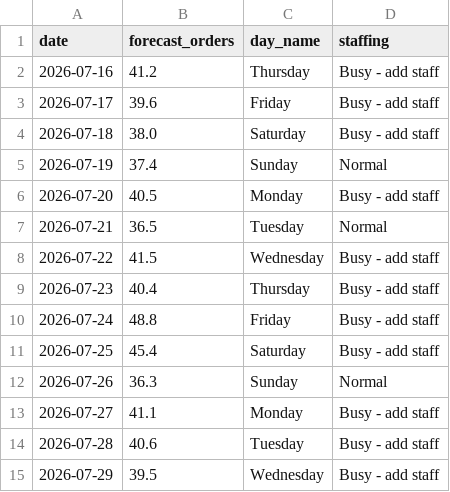
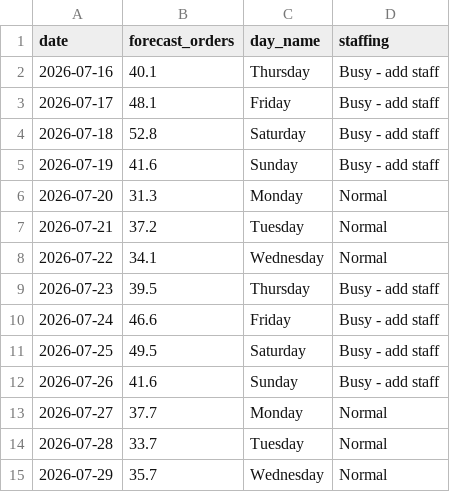
Before and after one commit to KelsonLam/restaurant-demand-forecast, a CSV file: outputs/staffing_recommendations.csv, drawn as a sheet.

```diff
--- a/outputs/staffing_recommendations.csv
+++ b/outputs/staffing_recommendations.csv
@@ -1,15 +1,15 @@
 date,forecast_orders,day_name,staffing
-2026-07-16,41.2,Thursday,Busy - add staff
-2026-07-17,39.6,Friday,Busy - add staff
-2026-07-18,38.0,Saturday,Busy - add staff
-2026-07-19,37.4,Sunday,Normal
-2026-07-20,40.5,Monday,Busy - add staff
-2026-07-21,36.5,Tuesday,Normal
-2026-07-22,41.5,Wednesday,Busy - add staff
-2026-07-23,40.4,Thursday,Busy - add staff
-2026-07-24,48.8,Friday,Busy - add staff
-2026-07-25,45.4,Saturday,Busy - add staff
-2026-07-26,36.3,Sunday,Normal
-2026-07-27,41.1,Monday,Busy - add staff
-2026-07-28,40.6,Tuesday,Busy - add staff
-2026-07-29,39.5,Wednesday,Busy - add staff
+2026-07-16,40.1,Thursday,Busy - add staff
+2026-07-17,48.1,Friday,Busy - add staff
+2026-07-18,52.8,Saturday,Busy - add staff
+2026-07-19,41.6,Sunday,Busy - add staff
+2026-07-20,31.3,Monday,Normal
+2026-07-21,37.2,Tuesday,Normal
+2026-07-22,34.1,Wednesday,Normal
+2026-07-23,39.5,Thursday,Busy - add staff
+2026-07-24,46.6,Friday,Busy - add staff
+2026-07-25,49.5,Saturday,Busy - add staff
+2026-07-26,41.6,Sunday,Busy - add staff
+2026-07-27,37.7,Monday,Normal
+2026-07-28,33.7,Tuesday,Normal
+2026-07-29,35.7,Wednesday,Normal
```
Also changed, not shown: data/processed/daily_features.csv, data/processed/daily_sales.csv, 17 other files.
